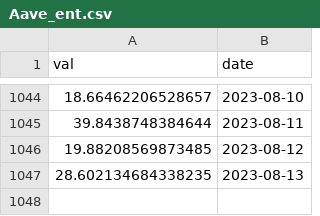
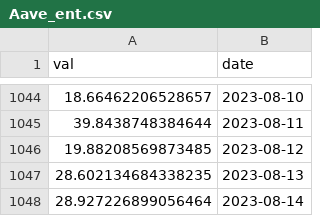
Before and after one commit to IceOlaf/SoK_Blockchain_Decentralization, a CSV file: Data_TokenIndex/Aave_ent.csv, drawn as a sheet; only a part is shown, gaps mark what is left out; the diff names each change by its address in the sheet, - before the commit and + after, or states it on an @@ line.

```diff
--- a/Data_TokenIndex/Aave_ent.csv
+++ b/Data_TokenIndex/Aave_ent.csv
+row 1048: 28.927226899056464 | 2023-08-14
```
Also changed, not shown: Data_TokenIndex/Bal_ent.csv, Data_TokenIndex/CVX_ent.csv, 16 other files.
